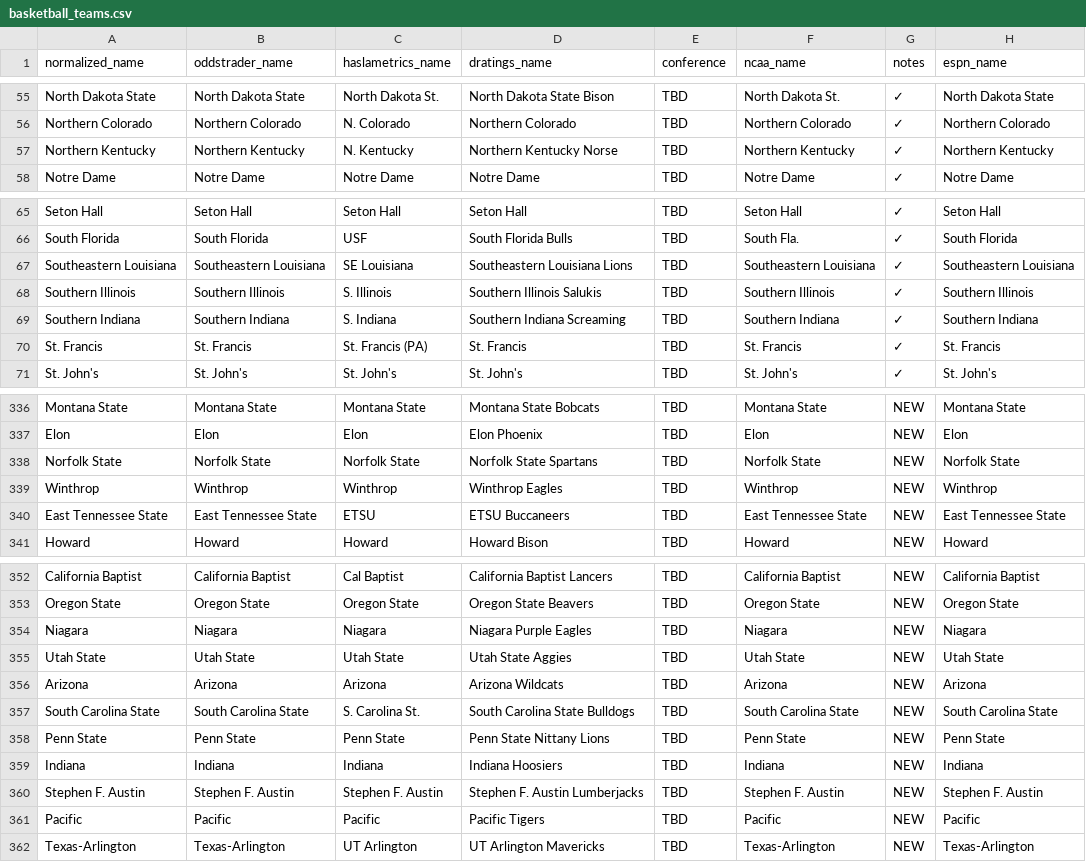
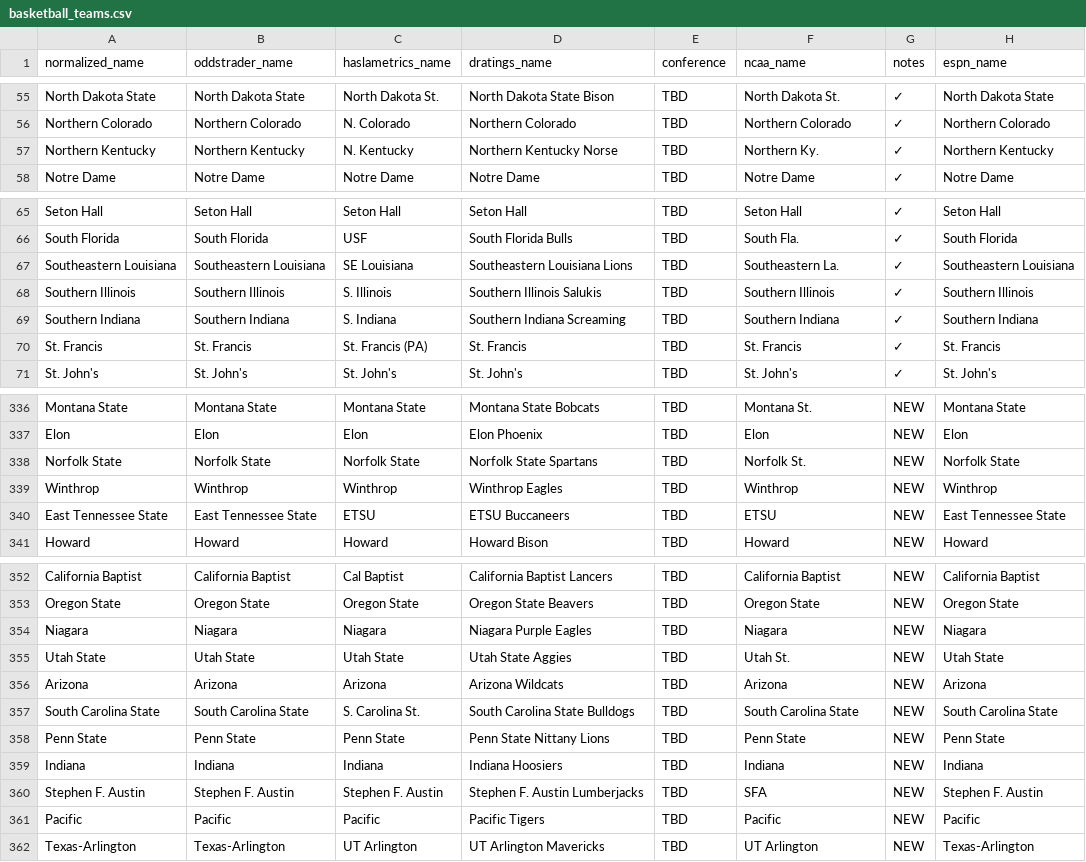
Before and after one commit to dpk1212/nhl-savant, a CSV file: public/basketball_teams.csv, drawn as a sheet; only a part is shown, gaps mark what is left out; the diff covers the shown part only; the diff names each change by its address in the sheet, - before the commit and + after, or states it on an @@ line.

Commit message:
Basketball CSV: Perfect coverage - 43/43 games + 100% live scores
BETTING PREDICTIONS (Haslametrics + D-Ratings):
- 43/43 games fully matched (100%)
- All teams have both Haslametrics AND D-Ratings names
- Ready for ensemble predictions and bet writing

LIVE SCORE MATCHING (NCAA/ESPN API):
- 43/43 games matched to live APIs (100%)
- Fixed 4 NCAA name mismatches:
  * Virginia Military → VMI
  * Northern Kentucky → Northern Ky.
  * Texas-Arlington → UT Arlington
  * Eastern Kentucky → Eastern Ky.
- Fixed 15+ NCAA abbreviations (Southeastern La., SFA, etc.)

CSV INTEGRITY PROTECTION:
- Added comprehensive update guide (BASKETBALL_CSV_UPDATE_GUIDE.md)
- Documented all wrong-mapping dangers (Georgia vs Georgia State, etc.)
- Step-by-step daily maintenance workflow

TOTAL COVERAGE:
- 362 teams mapped across 5 data sources
- OddsTrader (betting markets)
- Haslametrics (efficiency ratings)
- D-Ratings (win probabilities)
- NCAA API (live scores - 69 games)
- ESPN API (live scores - 5 featured games)

This CSV is production-ready for automated daily updates.

```diff
--- a/public/basketball_teams.csv
+++ b/public/basketball_teams.csv
-F57 (ncaa_name): Northern Kentucky
+F57 (ncaa_name): Northern Ky.
-F67 (ncaa_name): Southeastern Louisiana
+F67 (ncaa_name): Southeastern La.
-F336 (ncaa_name): Montana State
+F336 (ncaa_name): Montana St.
-F338 (ncaa_name): Norfolk State
+F338 (ncaa_name): Norfolk St.
-F340 (ncaa_name): East Tennessee State
+F340 (ncaa_name): ETSU
-F355 (ncaa_name): Utah State
+F355 (ncaa_name): Utah St.
-F360 (ncaa_name): Stephen F. Austin
+F360 (ncaa_name): SFA
-F362 (ncaa_name): Texas-Arlington
+F362 (ncaa_name): UT Arlington
```
Also changed, not shown: 12 edited cells elsewhere in this file, 1 other file.
